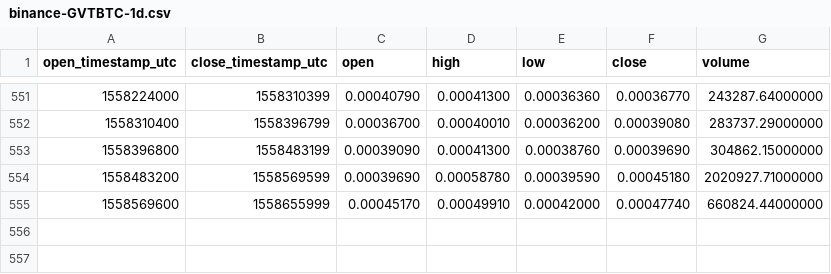
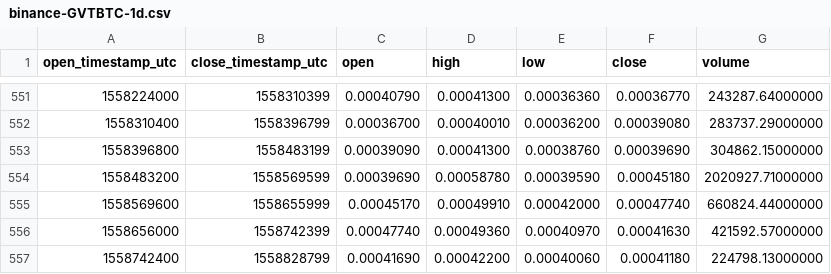
Before and after one commit to cryptobigbro/binance-GVTBTC, a CSV file: binance-GVTBTC-1d.csv, drawn as a sheet; only a part is shown, gaps mark what is left out; the diff names each change by its address in the sheet, - before the commit and + after, or states it on an @@ line.

Commit message:
Update OHLCV data.

```diff
--- a/binance-GVTBTC-1d.csv
+++ b/binance-GVTBTC-1d.csv
+row 556: 1558656000 | 1558742399 | 0.00047740 | 0.00049360 | 0.00040970 | 0.00041630 | 421592.57000000
+row 557: 1558742400 | 1558828799 | 0.00041690 | 0.00042200 | 0.00040060 | 0.00041180 | 224798.13000000
```
Also changed, not shown: 1 other file.
